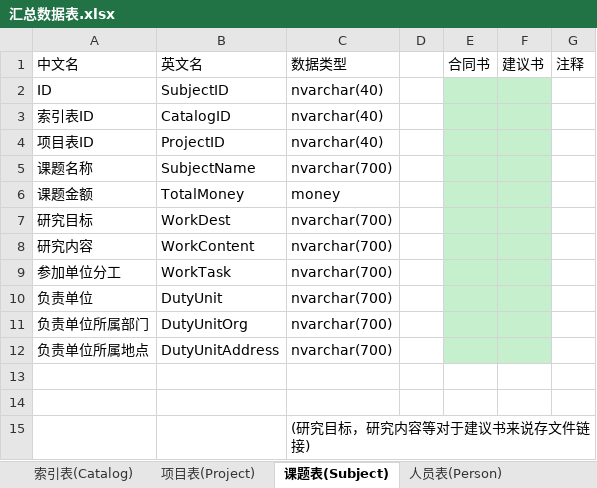
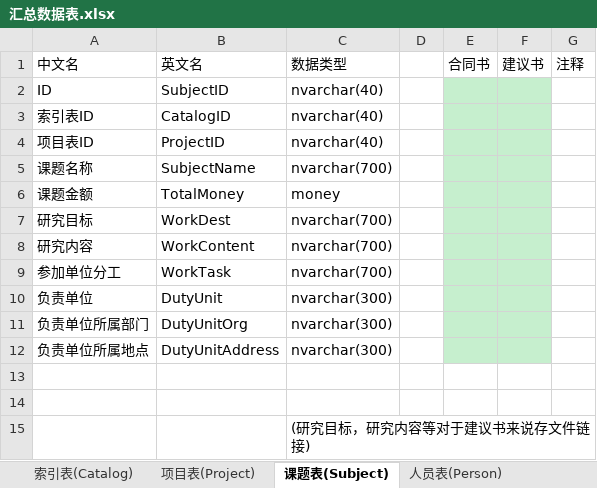
Before and after one commit to wcss2010/PublicManager, an Excel workbook: Code/PublicManager/PublicManager/汇总数据表.xlsx, sheet 课题表(Subject), drawn as a sheet; values as stored, in another font and other column widths than the file's, no borders; the diff names each change by its address in the sheet, - before the commit and + after, or states it on an @@ line.

```diff
--- a/Code/PublicManager/PublicManager/汇总数据表.xlsx (sheet 课题表(Subject))
+++ b/Code/PublicManager/PublicManager/汇总数据表.xlsx (sheet 课题表(Subject))
-C10:C12: nvarchar(700)
+C10:C12: nvarchar(300)
```
Also changed, not shown: 1 other file.
